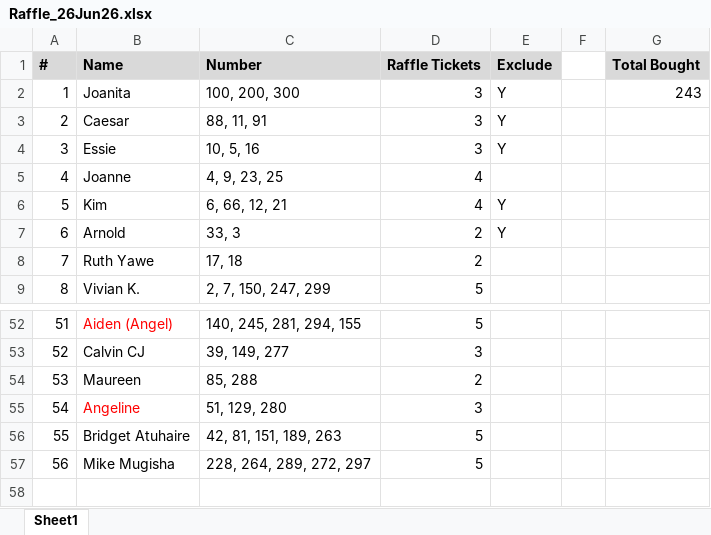
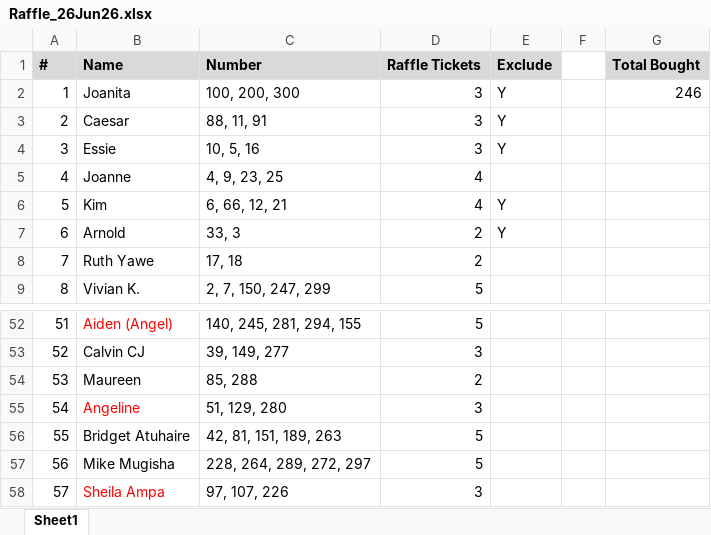
Before and after one commit to mbndawula/advanced-raffle-draws, an Excel workbook: Tickets/Demo/Raffle_26Jun26.xlsx, sheet Sheet1, drawn as a sheet; only a part is shown, gaps mark what is left out; values as stored, in another font and other column widths than the file's, no borders; the diff names each change by its address in the sheet, - before the commit and + after, or states it on an @@ line.

Commit message:
Update Raffle_26Jun26.xlsx

```diff
--- a/Tickets/Demo/Raffle_26Jun26.xlsx (sheet Sheet1)
+++ b/Tickets/Demo/Raffle_26Jun26.xlsx (sheet Sheet1)
-G2 (Total Bought): 243
+G2 (Total Bought): 246
+row 58: 57 | Sheila Ampa | 97, 107, 226 | 3
```
